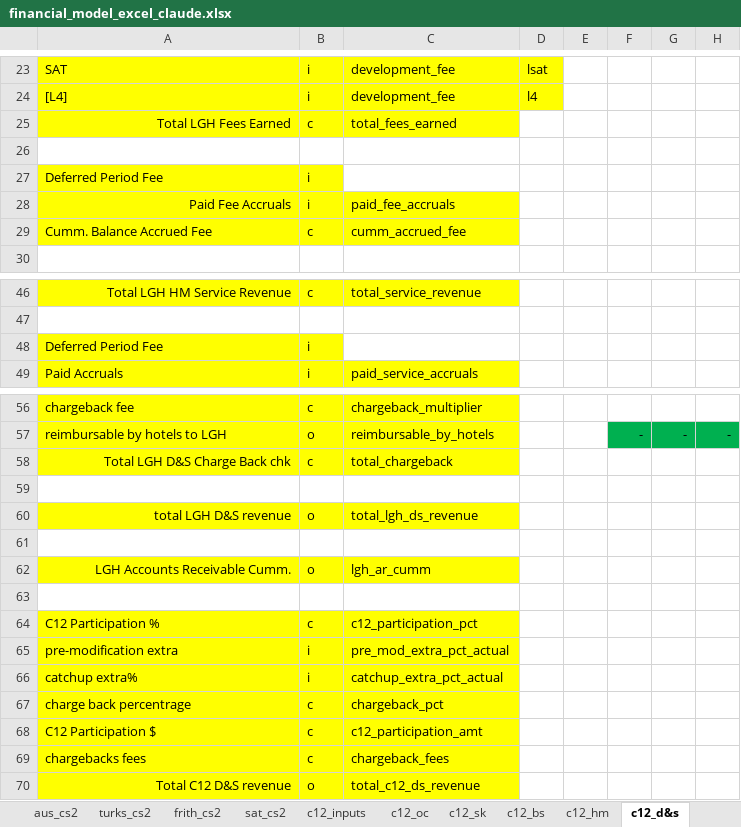
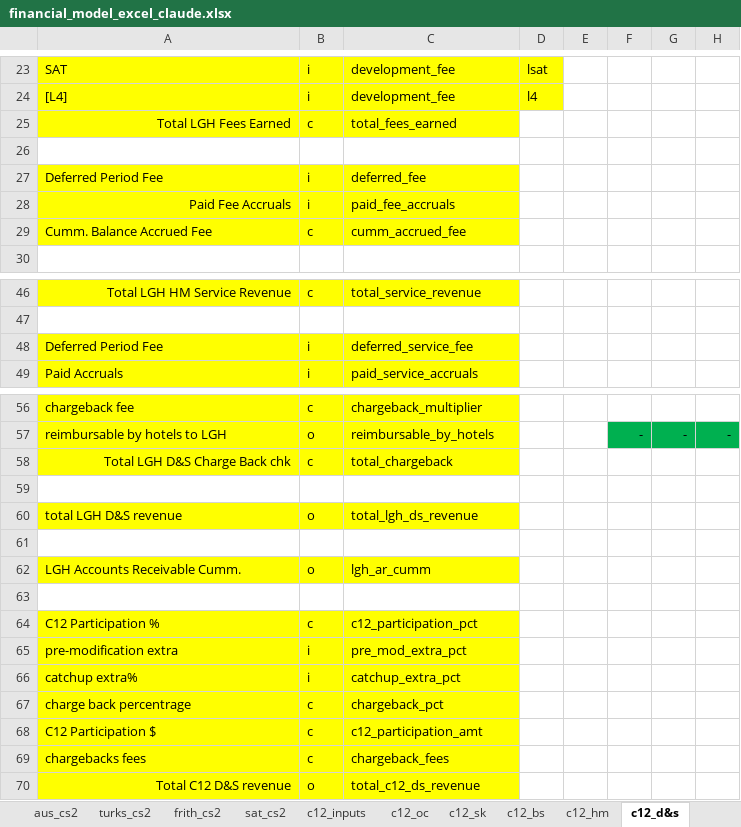
Before and after one commit to SKcoder01/lgh-financial-model, an Excel workbook: financial_model_excel_claude.xlsx, sheet c12_d&s, drawn as a sheet; only a part is shown, gaps mark what is left out; values as stored, in another font and other column widths than the file's, no borders; the diff names each change by its address in the sheet, - before the commit and + after, or states it on an @@ line.

```diff
--- a/financial_model_excel_claude.xlsx (sheet c12_d&s)
+++ b/financial_model_excel_claude.xlsx (sheet c12_d&s)
-C27: (empty)
+C27: deferred_fee
-C27 fill: none
+C27 fill: #FFFF00
-C48: (empty)
+C48: deferred_service_fee
-C48 fill: none
+C48 fill: #FFFF00
-A60 alignment: right
+A60 alignment: left
-A62 alignment: right
+A62 alignment: left
-C65: pre_mod_extra_pct_actual
+C65: pre_mod_extra_pct
-C66: catchup_extra_pct_actual
+C66: catchup_extra_pct
```
Also changed, not shown: sheet c12_hm, 2 other files.
